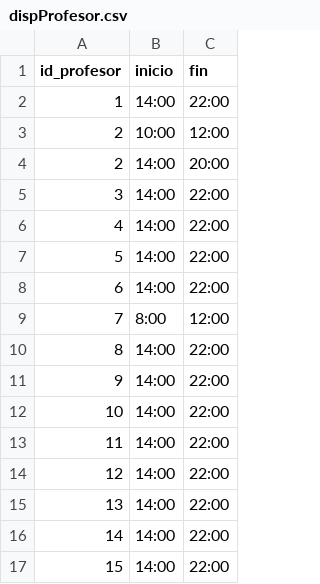
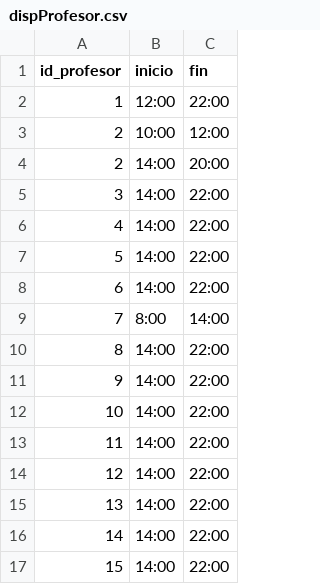
Before and after one commit to SergioCifuentes/schedule-sim, a CSV file: schedule-sim/resources/scripts/dispProfesor.csv, drawn as a sheet; the diff names each change by its address in the sheet, - before the commit and + after, or states it on an @@ line.

```diff
--- a/schedule-sim/resources/scripts/dispProfesor.csv
+++ b/schedule-sim/resources/scripts/dispProfesor.csv
-B2 (inicio): 14:00
+B2 (inicio): 12:00
-C9 (fin): 12:00
+C9 (fin): 14:00
```
Also changed, not shown: schedule-sim/resources/scripts/profMateria.csv, 5 other files.
